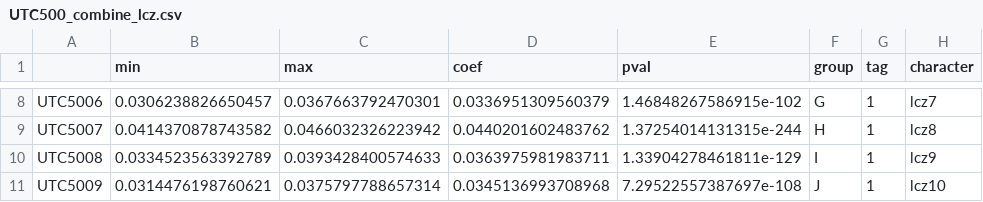
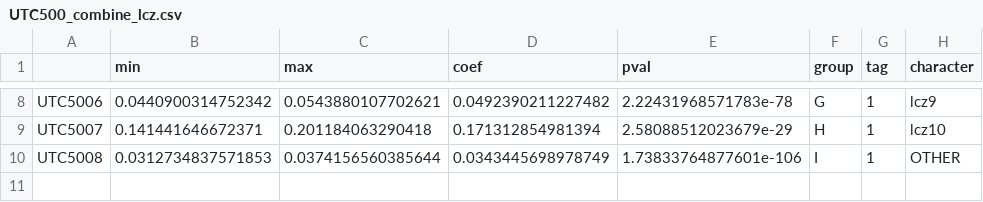
Before and after one commit to nkszjx/Sentiment_Tree_Brazil, a CSV file: UTC500_heterogeneity20240606/UTC500_combine_lcz.csv, drawn as a sheet; only a part is shown, gaps mark what is left out; the diff covers the shown part only.

```diff
--- a/UTC500_heterogeneity20240606/UTC500_combine_lcz.csv
+++ b/UTC500_heterogeneity20240606/UTC500_combine_lcz.csv
@@ -8,4 +8,3 @@
-"UTC5006",0.0306238826650457,0.0367663792470301,0.0336951309560379,1.46848267586915e-102,"G","1","lcz7"
-"UTC5007",0.0414370878743582,0.0466032326223942,0.0440201602483762,1.37254014131315e-244,"H","1","lcz8"
-"UTC5008",0.0334523563392789,0.0393428400574633,0.0363975981983711,1.33904278461811e-129,"I","1","lcz9"
-"UTC5009",0.0314476198760621,0.0375797788657314,0.0345136993708968,7.29522557387697e-108,"J","1","lcz10"
+"UTC5006",0.0440900314752342,0.0543880107702621,0.0492390211227482,2.22431968571783e-78,"G","1","lcz9"
+"UTC5007",0.141441646672371,0.201184063290418,0.171312854981394,2.58088512023679e-29,"H","1","lcz10"
+"UTC5008",0.0312734837571853,0.0374156560385644,0.0343445698978749,1.73833764877601e-106,"I","1","OTHER"
```
Also changed, not shown: 30 edited cells elsewhere in this file, UTC500_heterogeneity20240606/UTC500_combine_CityScale.csv, UTC500_heterogeneity20240606/UTC500_combine_Geography.csv.
